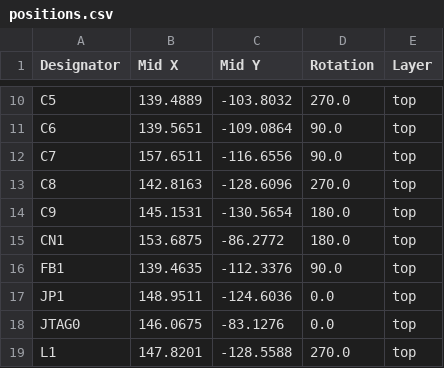
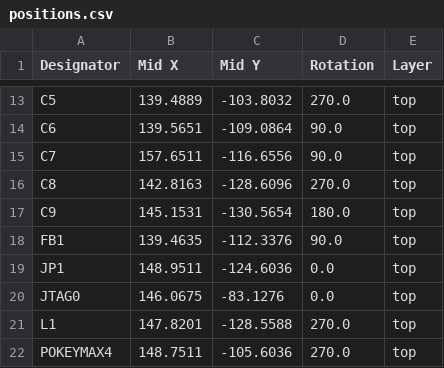
Before and after one commit to bleroy/pokeymax, a CSV file: PokeyMax4/production/positions.csv, drawn as a sheet; only a part is shown, gaps mark what is left out; the shorter side is filled out with more unchanged rows; the diff covers the shown part only.

```diff
--- a/PokeyMax4/production/positions.csv
+++ b/PokeyMax4/production/positions.csv
@@ -14,3 +17,2 @@ C8,142.8163,-128.6096,270.0,top
 C9,145.1531,-130.5654,180.0,top
-CN1,153.6875,-86.2772,180.0,top
 FB1,139.4635,-112.3376,90.0,top
```
Also changed, not shown: 12 added rows, 3 removed rows and 4 edited cells elsewhere in this file, PokeyMax4/production/bom.csv, PokeyMax4/production/designators.csv, 14 other files.
